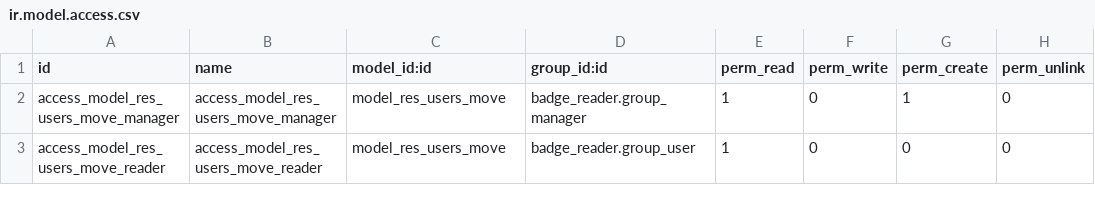
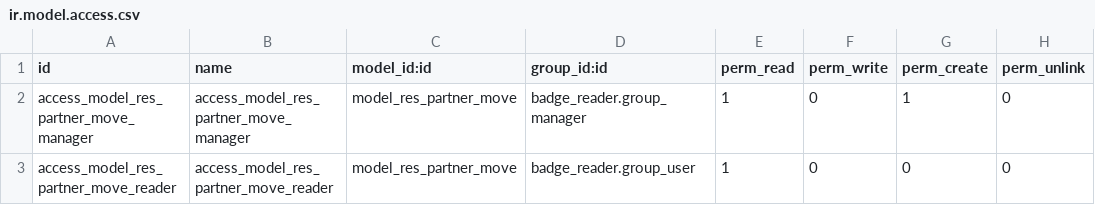
Before and after one commit to AwesomeFoodCoops/odoo-production, a CSV file: louve_addons/badge_reader/security/ir.model.access.csv, drawn as a sheet.

Commit message:
[IMP] badge reader

```diff
--- a/louve_addons/badge_reader/security/ir.model.access.csv
+++ b/louve_addons/badge_reader/security/ir.model.access.csv
@@ -1,3 +1,3 @@
 id,name,model_id:id,group_id:id,perm_read,perm_write,perm_create,perm_unlink
-access_model_res_users_move_manager,access_model_res_users_move_manager,model_res_users_move,badge_reader.group_manager,1,0,1,0
-access_model_res_users_move_reader,access_model_res_users_move_reader,model_res_users_move,badge_reader.group_user,1,0,0,0
+access_model_res_partner_move_manager,access_model_res_partner_move_manager,model_res_partner_move,badge_reader.group_manager,1,0,1,0
+access_model_res_partner_move_reader,access_model_res_partner_move_reader,model_res_partner_move,badge_reader.group_user,1,0,0,0
```
Also changed, not shown: 30 other files.
